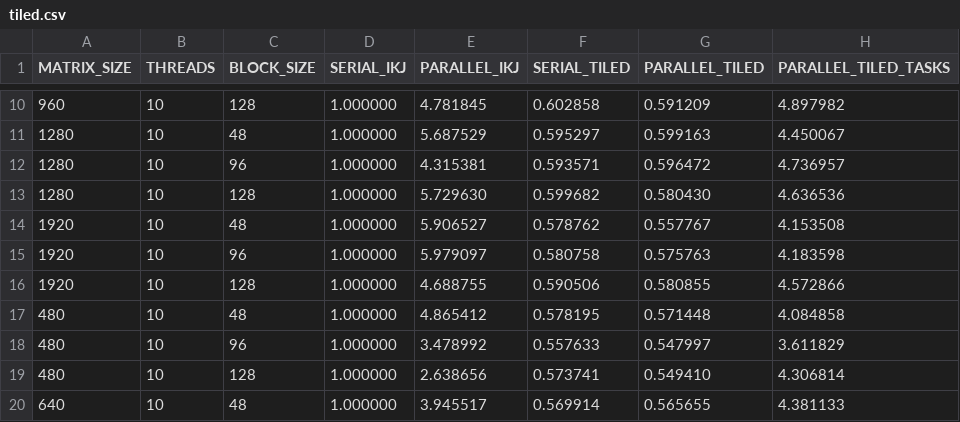
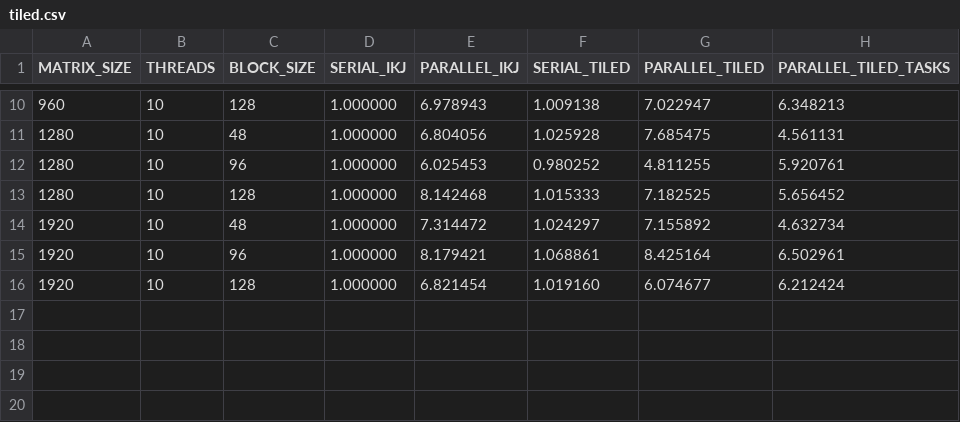
Before and after one commit to paulhondola/OpenMP-Dense-Matrix-Multiplication, a CSV file: benchmark/data/O0/tiled.csv, drawn as a sheet; only a part is shown, gaps mark what is left out; the diff covers the shown part only.

```diff
--- a/benchmark/data/O0/tiled.csv
+++ b/benchmark/data/O0/tiled.csv
@@ -10,11 +10,7 @@ MATRIX_SIZE,THREADS,BLOCK_SIZE,SERIAL_IKJ,PARALLEL_IKJ,SERIAL_TILED,PARALLEL_TIL
-960,10,128,1.000000,4.781845,0.602858,0.591209,4.897982
-1280,10,48,1.000000,5.687529,0.595297,0.599163,4.450067
-1280,10,96,1.000000,4.315381,0.593571,0.596472,4.736957
-1280,10,128,1.000000,5.729630,0.599682,0.580430,4.636536
-1920,10,48,1.000000,5.906527,0.578762,0.557767,4.153508
-1920,10,96,1.000000,5.979097,0.580758,0.575763,4.183598
-1920,10,128,1.000000,4.688755,0.590506,0.580855,4.572866
-480,10,48,1.000000,4.865412,0.578195,0.571448,4.084858
-480,10,96,1.000000,3.478992,0.557633,0.547997,3.611829
-480,10,128,1.000000,2.638656,0.573741,0.549410,4.306814
-640,10,48,1.000000,3.945517,0.569914,0.565655,4.381133
+960,10,128,1.000000,6.978943,1.009138,7.022947,6.348213
+1280,10,48,1.000000,6.804056,1.025928,7.685475,4.561131
+1280,10,96,1.000000,6.025453,0.980252,4.811255,5.920761
+1280,10,128,1.000000,8.142468,1.015333,7.182525,5.656452
+1920,10,48,1.000000,7.314472,1.024297,7.155892,4.632734
+1920,10,96,1.000000,8.179421,1.068861,8.425164,6.502961
+1920,10,128,1.000000,6.821454,1.019160,6.074677,6.212424
```
Also changed, not shown: 11 removed rows and 32 edited cells elsewhere in this file, benchmark/data/O0/parallel_permutations.csv, benchmark/data/O0/serial_parallel_scaling_classic.csv, 27 other files.
